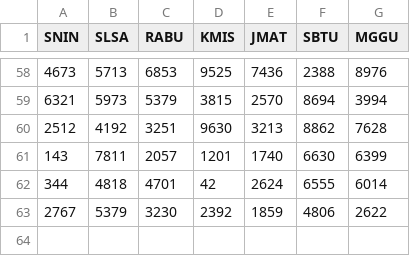
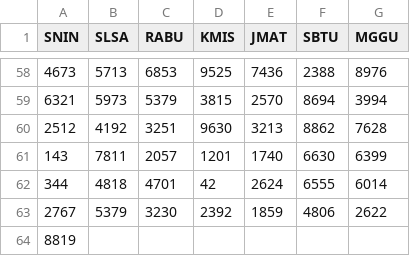
Before and after one commit to hadicangkring/main-angka, a CSV file: c.csv, drawn as a sheet; only a part is shown, gaps mark what is left out; the diff names each change by its address in the sheet, - before the commit and + after, or states it on an @@ line.

Commit message:
Update c.csv

```diff
--- a/c.csv
+++ b/c.csv
+row 64: 8819
```
